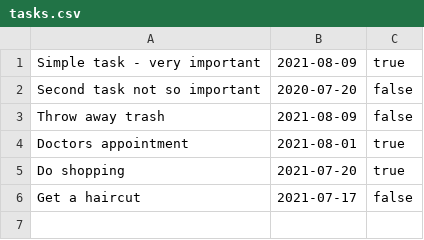
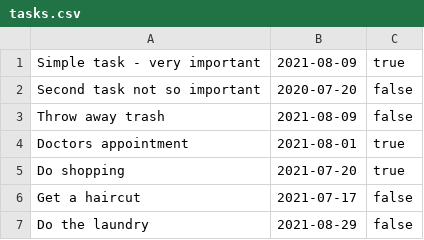
Before and after one commit to pziniewicz/TaskManager, a CSV file: tasks.csv, drawn as a sheet; the diff names each change by its address in the sheet, - before the commit and + after, or states it on an @@ line.

Commit message:
TaskManager v1.3 to git

```diff
--- a/tasks.csv
+++ b/tasks.csv
+row 7: Do the laundry | 2021-08-29 | false
```
Also changed, not shown: 2 other files.
